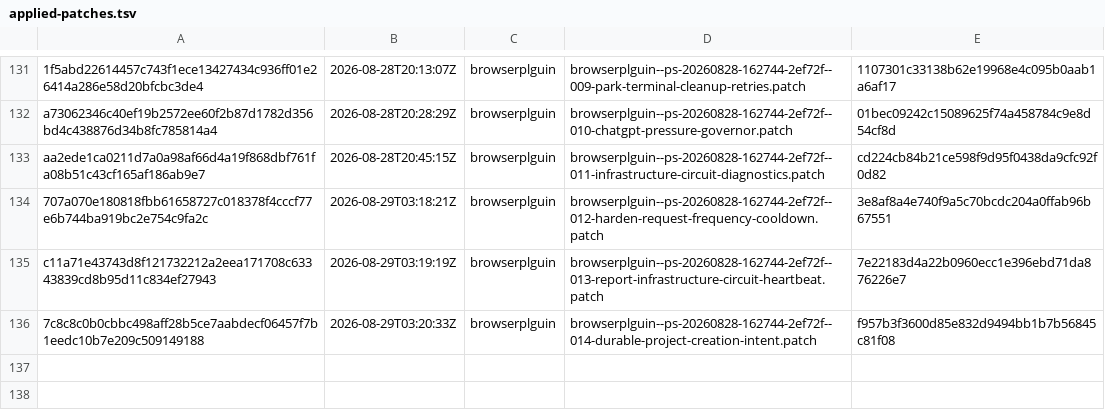
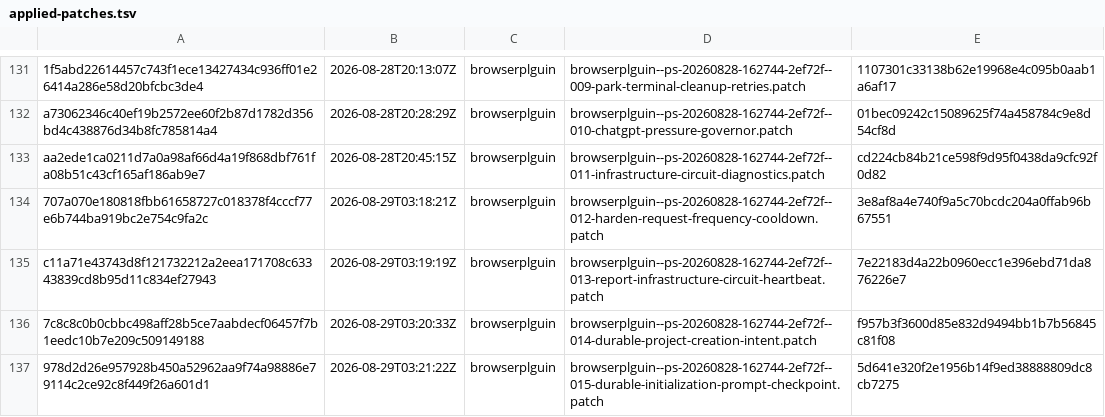
Before and after one commit to orgfrozen/browserplguin, a TSV file: .patch-sync/applied-patches.tsv, drawn as a sheet; only a part is shown, gaps mark what is left out.

Commit message:
chore: record applied delivery 978d2d26e957

```diff
--- a/.patch-sync/applied-patches.tsv
+++ b/.patch-sync/applied-patches.tsv
@@ -136 +136,2 @@ c11a71e43743d8f121732212a2eea171708c63343839cd8b95d11c834ef27943	2026-08-29T03:1
 7c8c8c0b0cbbc498aff28b5ce7aabdecf06457f7b1eedc10b7e209c509149188	2026-08-29T03:20:33Z	browserplguin	browserplguin--ps-20260828-162744-2ef72f--014-durable-project-creation-intent.patch	f957b3f3600d85e832d9494bb1b7b56845c81f08
+978d2d26e957928b450a52962aa9f74a98886e79114c2ce92c8f449f26a601d1	2026-08-29T03:21:22Z	browserplguin	browserplguin--ps-20260828-162744-2ef72f--015-durable-initialization-prompt-checkpoint.patch	5d641e320f2e1956b14f9ed38888809dc8cb7275
```
